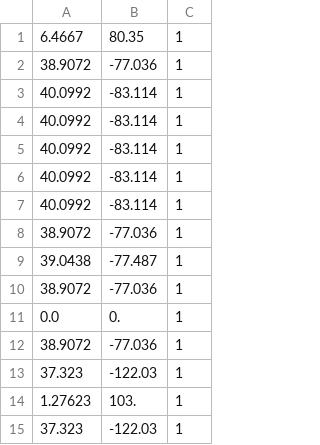
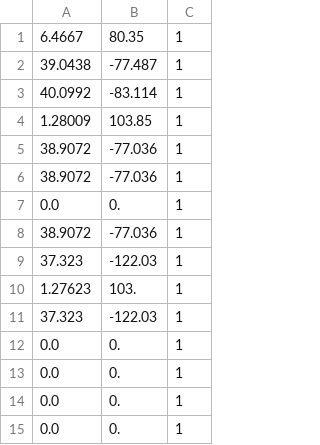
Before and after one commit to ombahiwal/sih-lambda-initial, a CSV file: Integrated/basemap_locations.csv, drawn as a sheet.

```diff
--- a/Integrated/basemap_locations.csv
+++ b/Integrated/basemap_locations.csv
@@ -1,10 +1,6 @@
 6.4667,80.35,1
+39.0438,-77.487,1
+40.0992,-83.114,1
+1.28009,103.85,1
 38.9072,-77.036,1
-40.0992,-83.114,1
-40.0992,-83.114,1
-40.0992,-83.114,1
-40.0992,-83.114,1
-40.0992,-83.114,1
-38.9072,-77.036,1
-39.0438,-77.487,1
 38.9072,-77.036,1
@@ -15 +11,5 @@
 37.323,-122.03,1
+0.0,0.,1
+0.0,0.,1
+0.0,0.,1
+0.0,0.,1
```
Also changed, not shown: Integrated/main_output.csv, 2 other files.
